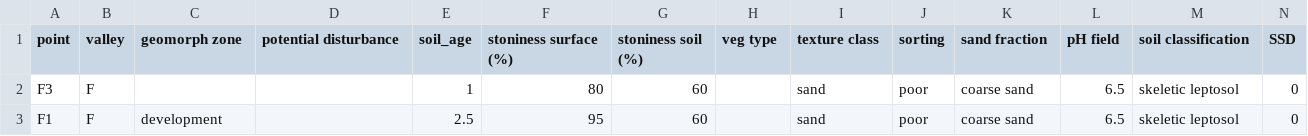
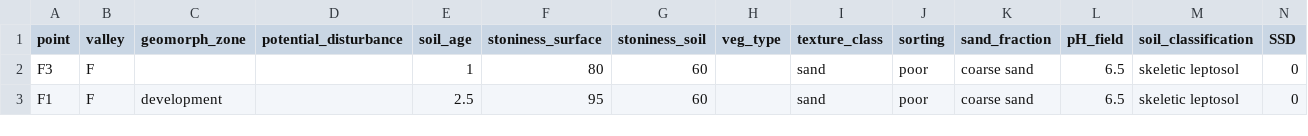
Before and after one commit to anaiszimmer/Data_Analysis_Replication_Assignment, a CSV file: Data_Kas.csv, drawn as a sheet; only a part is shown.

Commit message:
Update Data_Kas.csv
Renaming the column header of the CSV to delete spaces

```diff
--- a/Data_Kas.csv
+++ b/Data_Kas.csv
@@ -1,2 +1,2 @@
-point ,valley,geomorph zone,potential disturbance,soil_age,stoniness surface (%),stoniness soil (%),veg type,texture class,sorting,sand fraction,pH field,soil classification,SSD
+point ,valley,geomorph_zone,potential_disturbance,soil_age,stoniness_surface,stoniness_soil,veg_type,texture_class,sorting,sand_fraction,pH_field,soil_classification,SSD
 F3,F,,,1,80,60,,sand,poor,coarse sand,6.5,skeletic leptosol,0
```
